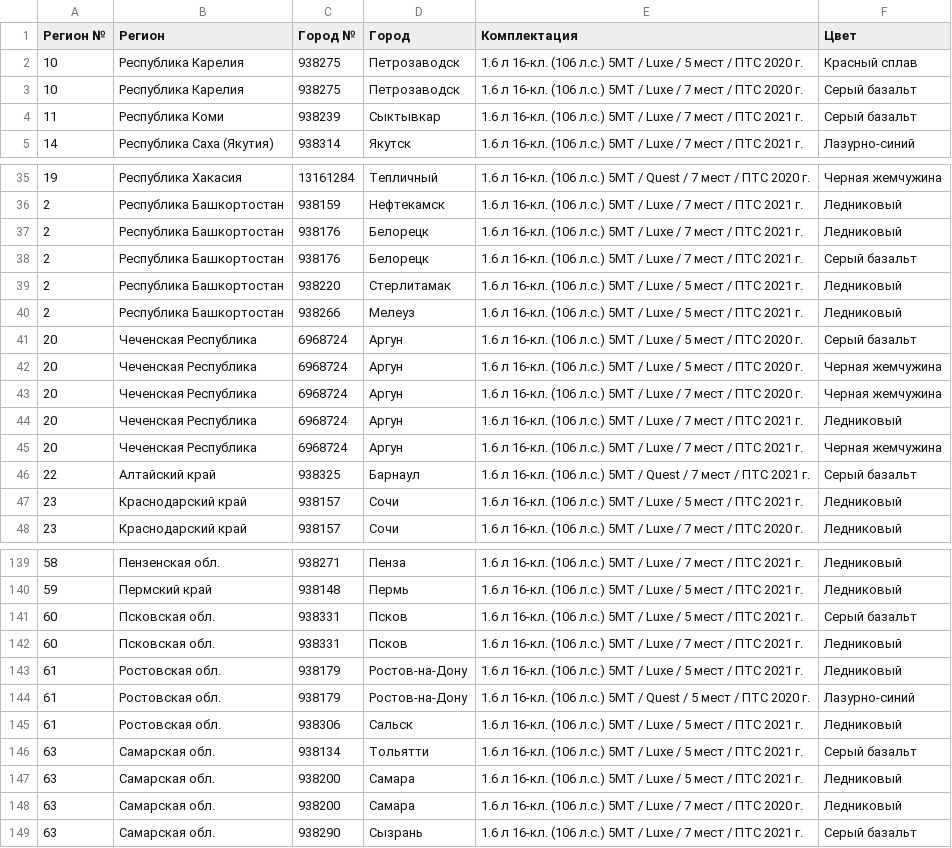
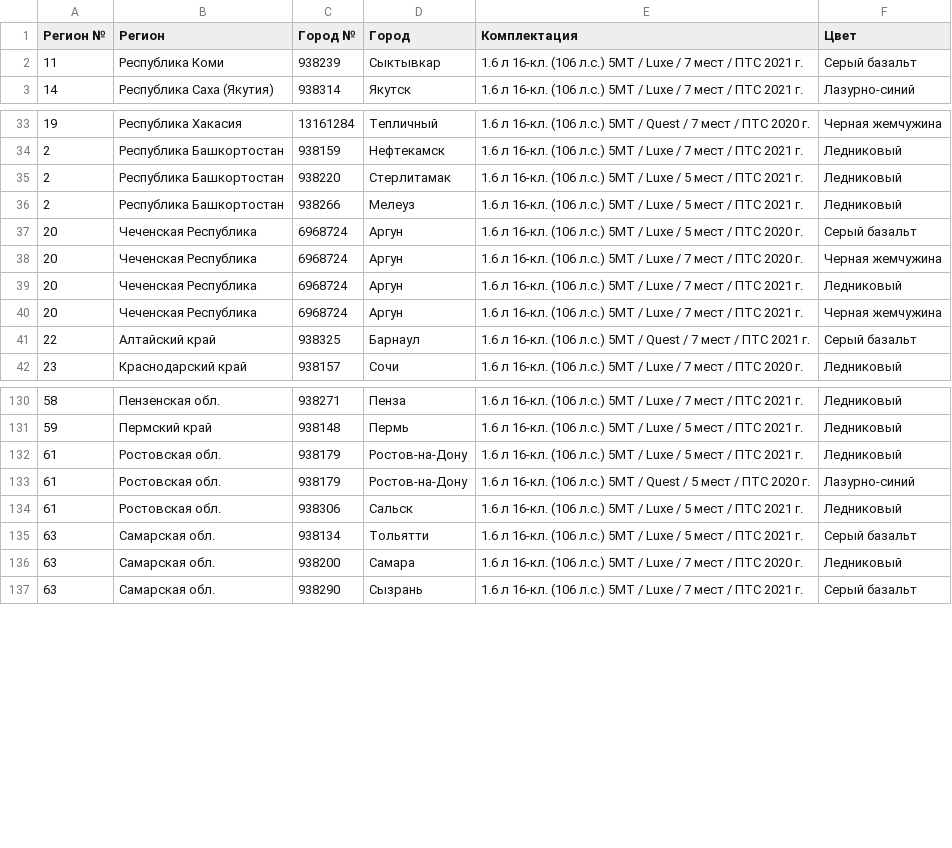
Before and after one commit to kafeg/ladacsv, a CSV file: largus_cross.csv, drawn as a sheet; only a part is shown, gaps mark what is left out; removed rows and columns are numbered as before the commit, all else as after; the diff covers the shown part only; the diff names each change by its address in the sheet, - before the commit and + after, or states it on an @@ line.

```diff
--- a/largus_cross.csv
+++ b/largus_cross.csv
-row 2: 10 | Республика Карелия | 938275 | Петрозаводск | 1.6 л 16-кл. (106 л.с.) 5МТ / Luxe / 5 мест / ПТС 2020 г. | Красный сплав
-row 3: 10 | Республика Карелия | 938275 | Петрозаводск | 1.6 л 16-кл. (106 л.с.) 5МТ / Luxe / 7 мест / ПТС 2020 г. | Серый базальт
-row 37: 2 | Республика Башкортостан | 938176 | Белорецк | 1.6 л 16-кл. (106 л.с.) 5МТ / Luxe / 7 мест / ПТС 2021 г. | Ледниковый
-row 38: 2 | Республика Башкортостан | 938176 | Белорецк | 1.6 л 16-кл. (106 л.с.) 5МТ / Luxe / 7 мест / ПТС 2021 г. | Серый базальт
-row 42: 20 | Чеченская Республика | 6968724 | Аргун | 1.6 л 16-кл. (106 л.с.) 5МТ / Luxe / 5 мест / ПТС 2020 г. | Черная жемчужина
-row 47: 23 | Краснодарский край | 938157 | Сочи | 1.6 л 16-кл. (106 л.с.) 5МТ / Luxe / 5 мест / ПТС 2021 г. | Ледниковый
-row 141: 60 | Псковская обл. | 938331 | Псков | 1.6 л 16-кл. (106 л.с.) 5МТ / Luxe / 5 мест / ПТС 2021 г. | Серый базальт
-row 142: 60 | Псковская обл. | 938331 | Псков | 1.6 л 16-кл. (106 л.с.) 5МТ / Luxe / 7 мест / ПТС 2021 г. | Ледниковый
-row 147: 63 | Самарская обл. | 938200 | Самара | 1.6 л 16-кл. (106 л.с.) 5МТ / Luxe / 5 мест / ПТС 2021 г. | Ледниковый
```
Also changed, not shown: 2 added rows, 10 removed rows and 3 edited cells elsewhere in this file, granta_cross.csv, granta_sedan.csv, 17 other files.
